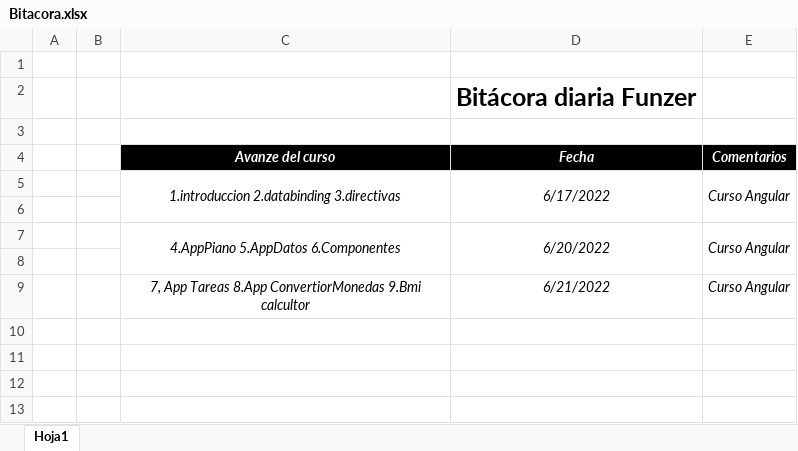
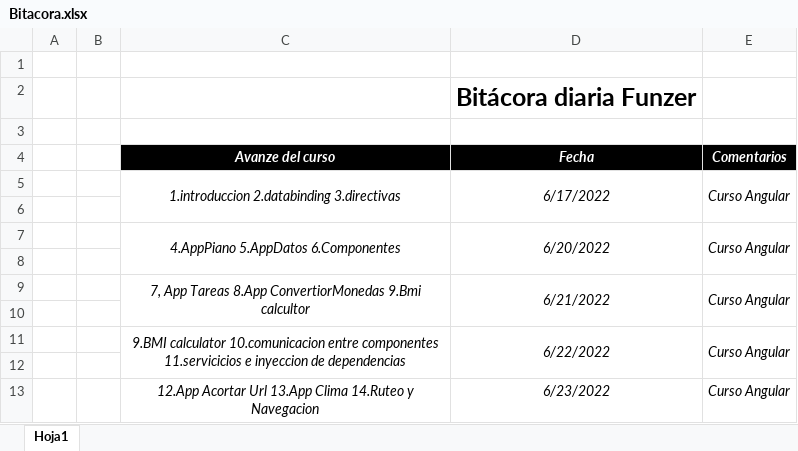
Before and after one commit to wesleyuwaoma22/bitacora, an Excel workbook: Bitacora.xlsx, sheet Hoja1, drawn as a sheet; values as stored, in another font and other column widths than the file's, no borders; the diff names each change by its address in the sheet, - before the commit and + after, or states it on an @@ line.

Commit message:
Curso angular
miercoles y jueves

```diff
--- a/Bitacora.xlsx (sheet Hoja1)
+++ b/Bitacora.xlsx (sheet Hoja1)
+C9:C10 merged
+D9:D10 merged
+E9:E10 merged
+row 10: (empty)
+row 11:  |  | 9.BMI calculator 10.comunicacion entre componentes 11.servicicios e inyeccion de dependencias | 6/22/2022 | Curso Angular
+row 12: (empty)
+row 13:  |  | 12.App Acortar Url 13.App Clima 14.Ruteo y Navegacion | 6/23/2022 | Curso Angular
```
Also changed, not shown: 1 other file.
